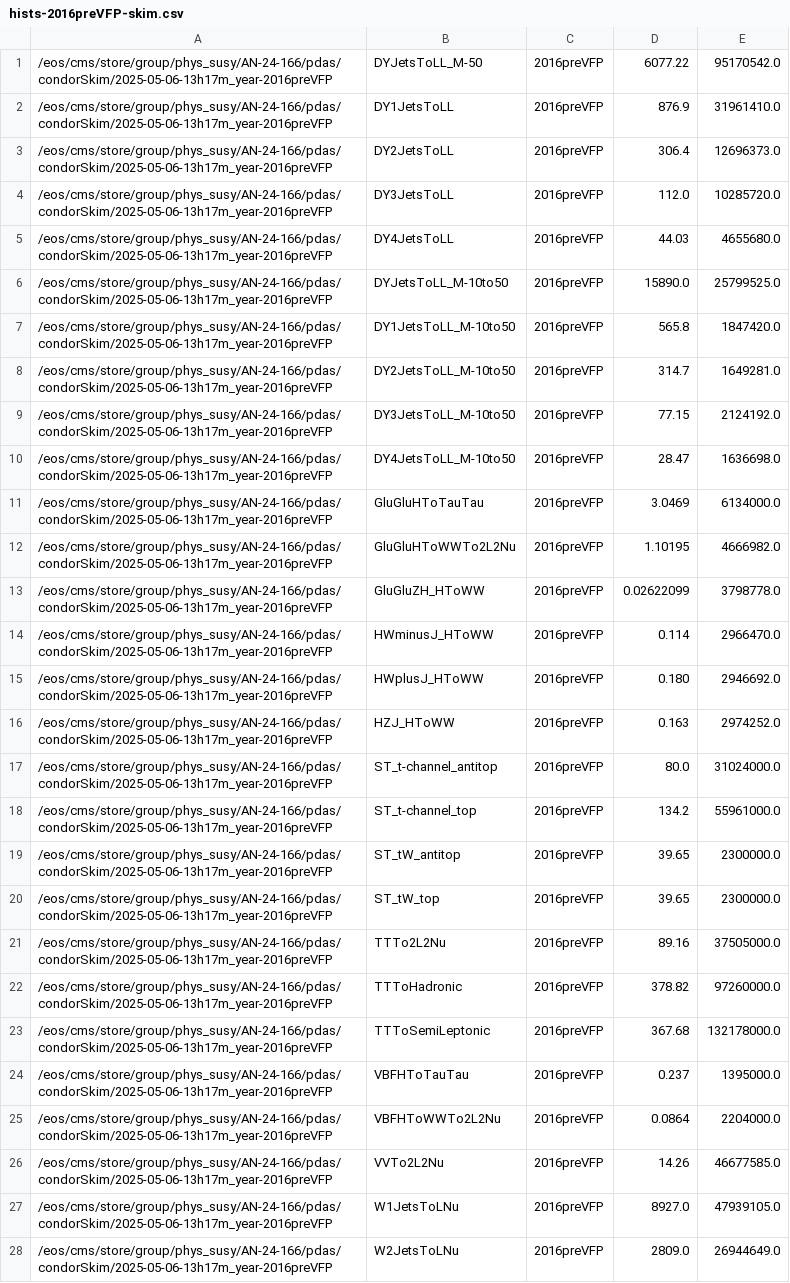
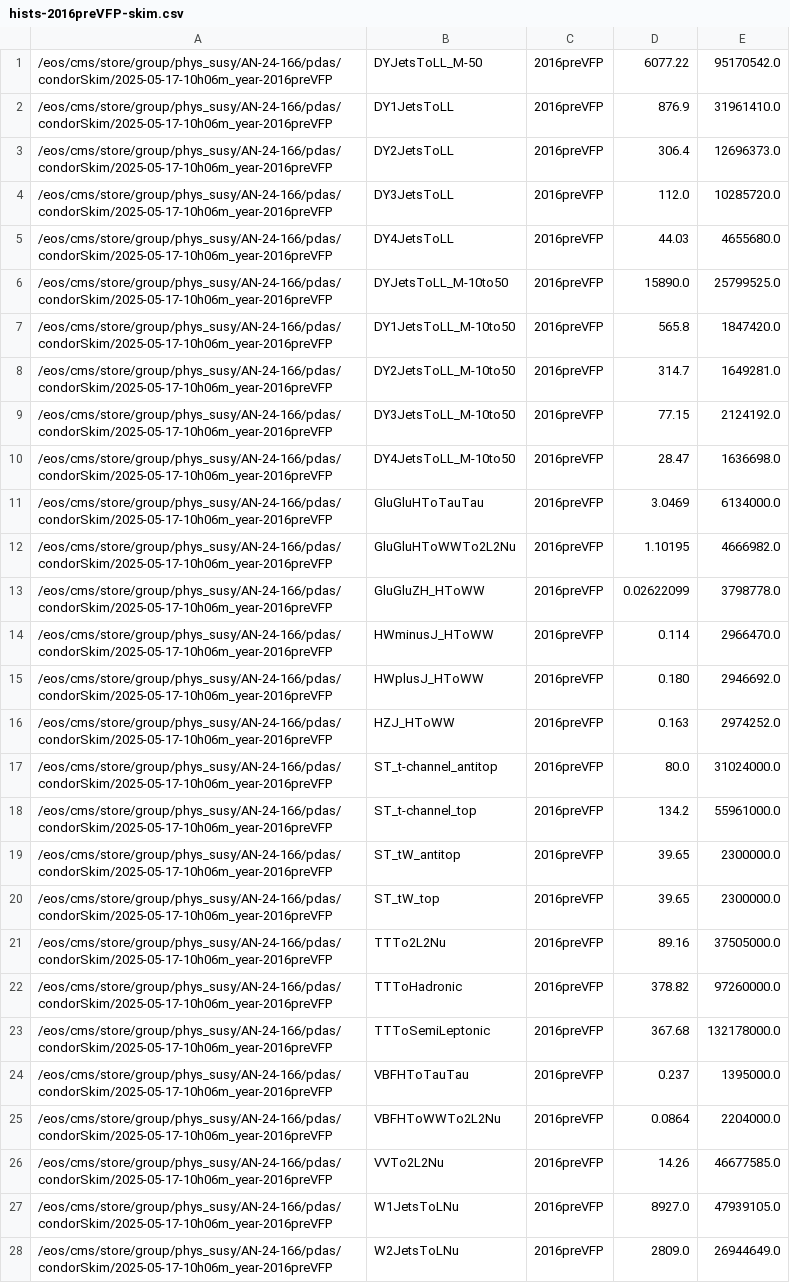
Before and after one commit to pallabidas/FastMTTFramework, a CSV file: ROOT/bin/condor/hists-2016preVFP-skim.csv, drawn as a sheet; only a part is shown; the diff covers the shown part only; the diff names each change by its address in the sheet, - before the commit and + after, or states it on an @@ line.

```diff
--- a/ROOT/bin/condor/hists-2016preVFP-skim.csv
+++ b/ROOT/bin/condor/hists-2016preVFP-skim.csv
-A1:A28: /eos/cms/store/group/phys_susy/AN-24-166/pdas/condorSkim/2025-05-06-13h17m_year-2016preVFP
+A1:A28: /eos/cms/store/group/phys_susy/AN-24-166/pdas/condorSkim/2025-05-17-10h06m_year-2016preVFP
```
Also changed, not shown: 109 edited cells elsewhere in this file, ROOT/bin/condor/hists-2016postVFP-skim.csv, ROOT/bin/condor/hists-2017-skim.csv, 2 other files.
